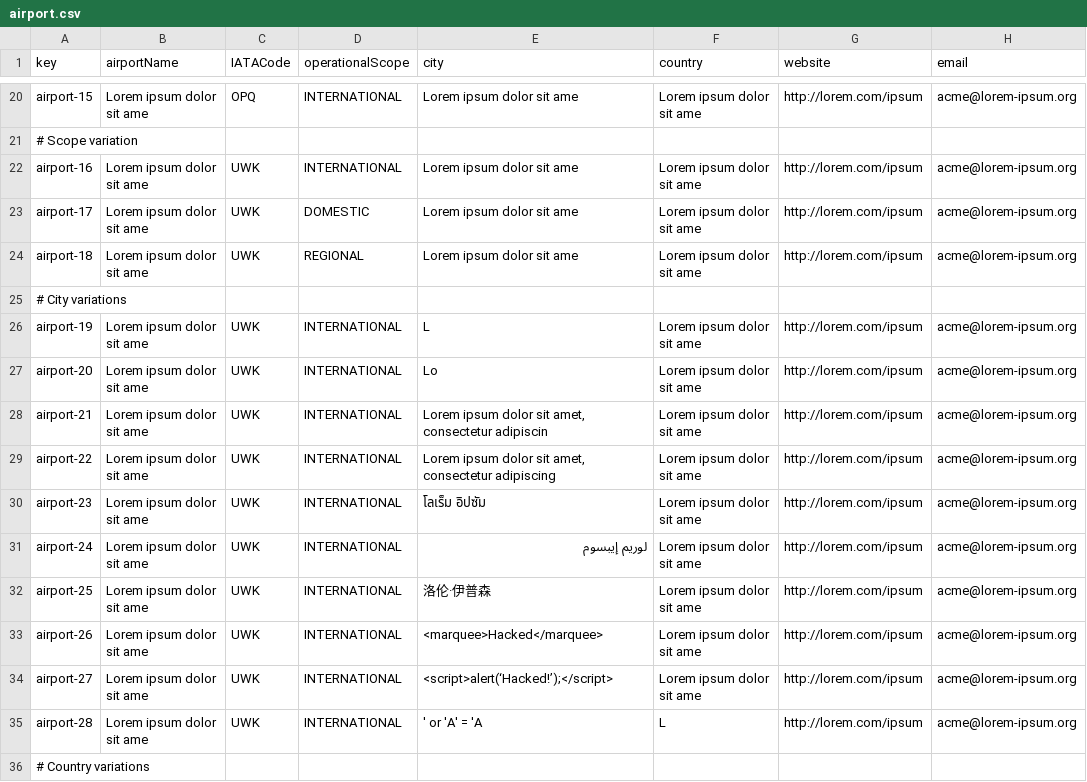
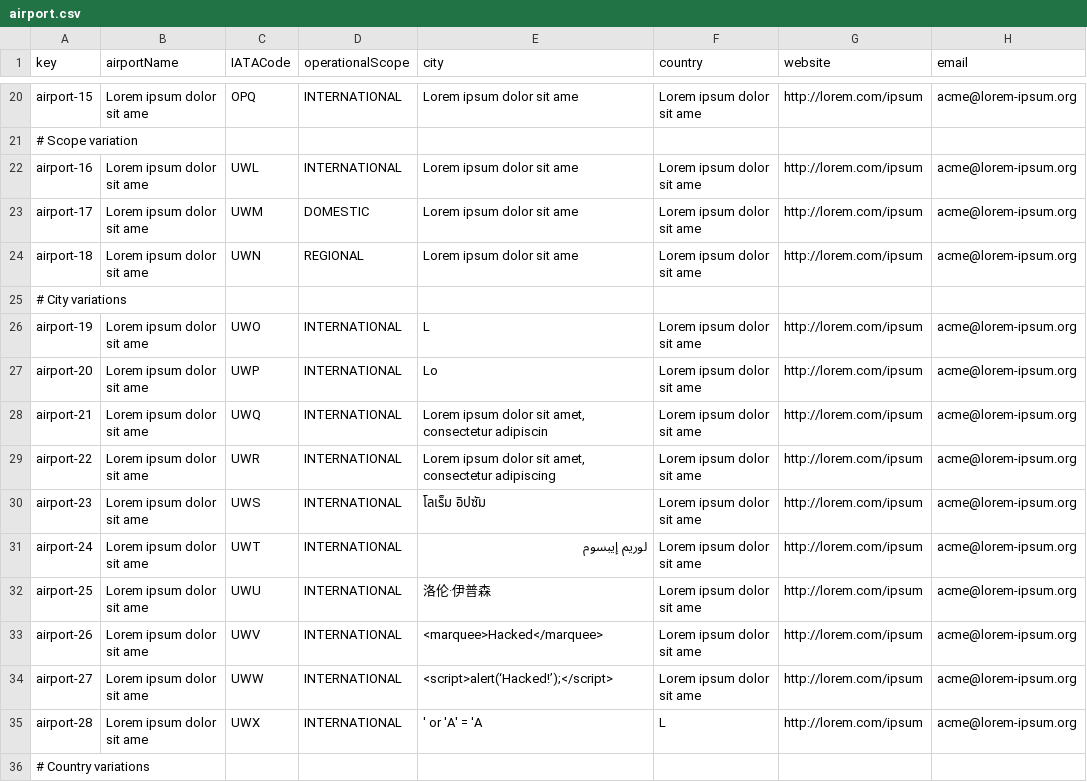
Before and after one commit to CarlosCerdaMorales/dp2-c1-034, a CSV file: src/main/resources/WEB-INF/data/sample/airport.csv, drawn as a sheet; only a part is shown, gaps mark what is left out; the diff covers the shown part only; the diff names each change by its address in the sheet, - before the commit and + after, or states it on an @@ line.

```diff
--- a/src/main/resources/WEB-INF/data/sample/airport.csv
+++ b/src/main/resources/WEB-INF/data/sample/airport.csv
-C22 (IATACode): UWK
+C22 (IATACode): UWL
-C23 (IATACode): UWK
+C23 (IATACode): UWM
-C24 (IATACode): UWK
+C24 (IATACode): UWN
-C26 (IATACode): UWK
+C26 (IATACode): UWO
-C27 (IATACode): UWK
+C27 (IATACode): UWP
-C28 (IATACode): UWK
+C28 (IATACode): UWQ
-C29 (IATACode): UWK
+C29 (IATACode): UWR
-C30 (IATACode): UWK
+C30 (IATACode): UWS
-C31 (IATACode): UWK
+C31 (IATACode): UWT
-C32 (IATACode): UWK
+C32 (IATACode): UWU
-C33 (IATACode): UWK
+C33 (IATACode): UWV
-C34 (IATACode): UWK
+C34 (IATACode): UWW
-C35 (IATACode): UWK
+C35 (IATACode): UWX
```
Also changed, not shown: 33 edited cells elsewhere in this file, src/main/resources/WEB-INF/data/sample/airline.csv, src/main/resources/WEB-INF/data/sample/flight.csv, 3 other files.
